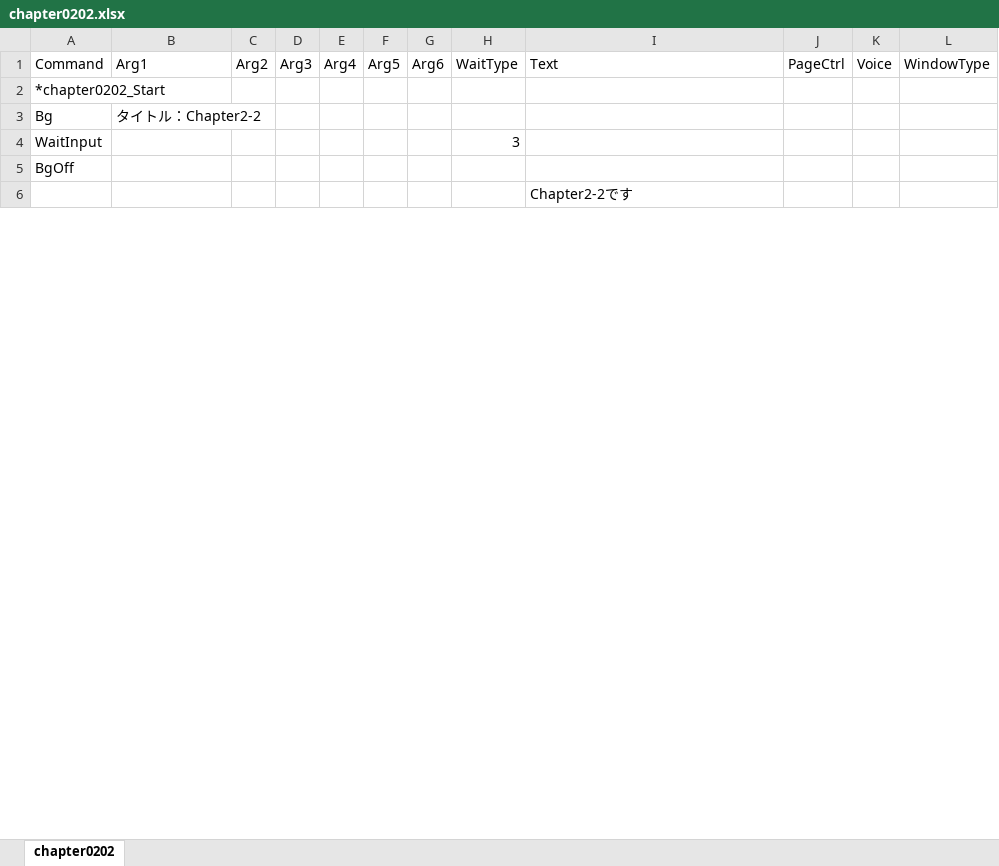
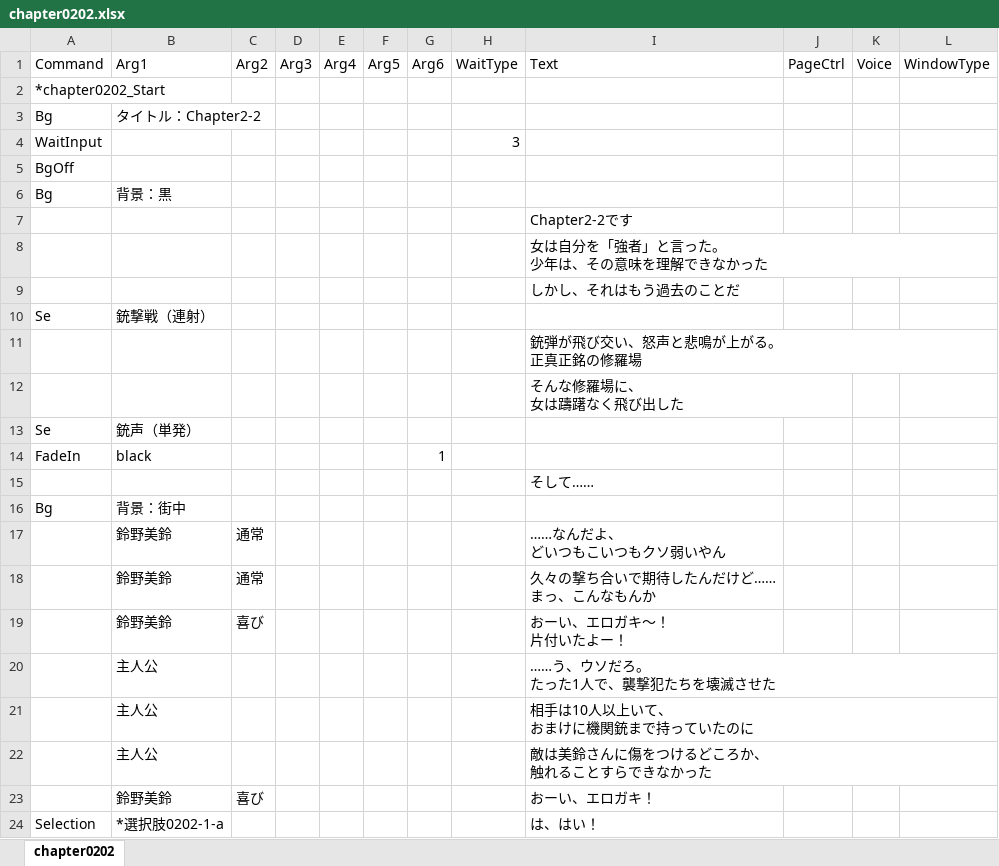
Before and after one commit to omen-Inc/utageTest, an Excel workbook: Assets/test260903/chapter0202.xlsx, sheet chapter0202, drawn as a sheet; only a part is shown; values as stored, in another font and other column widths than the file's, no borders; charts and pictures not drawn; ↵ is a line break in a cell; the diff covers the shown part only; the diff names each change by its address in the sheet, - before the commit and + after, or states it on an @@ line.

Commit message:
10/20　chapter0202　61行目まで
13日目　参加時間：2時間　計：26時間

```diff
--- a/Assets/test260903/chapter0202.xlsx (sheet chapter0202)
+++ b/Assets/test260903/chapter0202.xlsx (sheet chapter0202)
+row 6: Bg | 背景：黒
+row 8:  |  |  |  |  |  |  |  | 女は自分を「強者」と言った。 ↵ 少年は、その意味を理解できなかった
+row 9:  |  |  |  |  |  |  |  | しかし、それはもう過去のことだ
+row 10: Se | 銃撃戦（連射）
+row 11:  |  |  |  |  |  |  |  | 銃弾が飛び交い、怒声と悲鳴が上がる。 ↵ 正真正銘の修羅場
+row 12:  |  |  |  |  |  |  |  | そんな修羅場に、 ↵ 女は躊躇なく飛び出した
+row 13: Se | 銃声（単発）
+row 14: FadeIn | black |  |  |  |  | 1
+row 15:  |  |  |  |  |  |  |  | そして……
+row 16: Bg | 背景：街中
+row 17:  | 鈴野美鈴 | 通常 |  |  |  |  |  | ……なんだよ、 ↵ どいつもこいつもクソ弱いやん
+row 18:  | 鈴野美鈴 | 通常 |  |  |  |  |  | 久々の撃ち合いで期待したんだけど…… ↵ まっ、こんなもんか
+row 19:  | 鈴野美鈴 | 喜び |  |  |  |  |  | おーい、エロガキ～！ ↵ 片付いたよー！
+row 20:  | 主人公 |  |  |  |  |  |  | ……う、ウソだろ。 ↵ たった1人で、襲撃犯たちを壊滅させた
+row 21:  | 主人公 |  |  |  |  |  |  | 相手は10人以上いて、 ↵ おまけに機関銃まで持っていたのに
+row 22:  | 主人公 |  |  |  |  |  |  | 敵は美鈴さんに傷をつけるどころか、 ↵ 触れることすらできなかった
+row 23:  | 鈴野美鈴 | 喜び |  |  |  |  |  | おーい、エロガキ！
+row 24: Selection | *選択肢0202-1-a |  |  |  |  |  |  | は、はい！
```
Also changed, not shown: 177 added rows elsewhere in this sheet, charts or pictures, Assets/test260903/chapter0201.xlsx, 45 other files.
